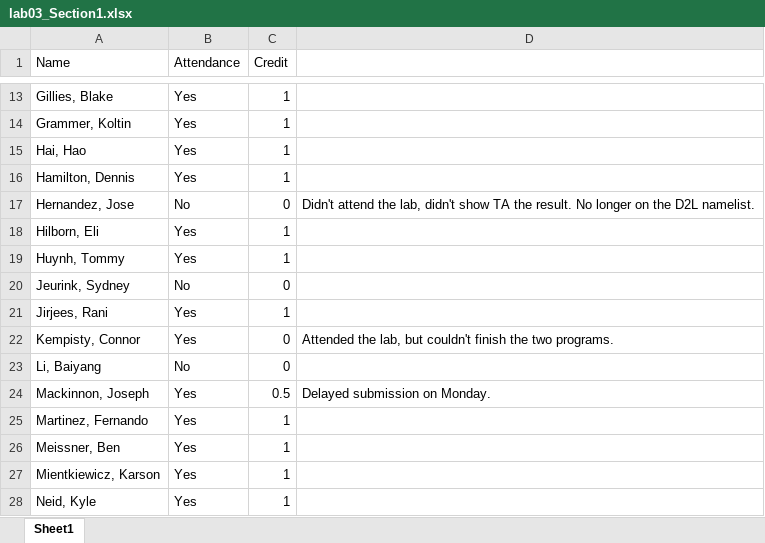
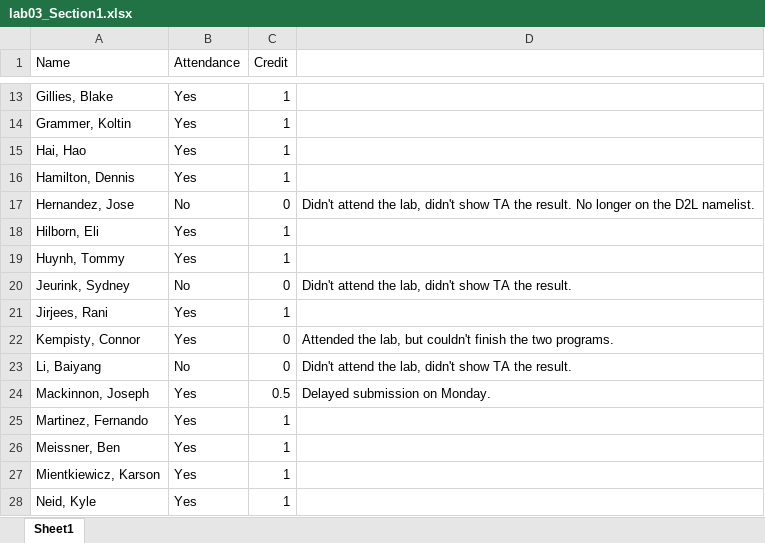
Before and after one commit to geneti/cse220_2020fall, an Excel workbook: lab/lab3/lab03_Section1.xlsx, sheet Sheet1, drawn as a sheet; only a part is shown, gaps mark what is left out; values as stored, in another font and other column widths than the file's, no borders; the diff names each change by its address in the sheet, - before the commit and + after, or states it on an @@ line.

```diff
--- a/lab/lab3/lab03_Section1.xlsx (sheet Sheet1)
+++ b/lab/lab3/lab03_Section1.xlsx (sheet Sheet1)
-D20: (empty)
+D20: Didn't attend the lab, didn't show TA the result.
-D23: (empty)
+D23: Didn't attend the lab, didn't show TA the result.
```
Also changed, not shown: lab/lab3/lab03_Section2.xlsx.
